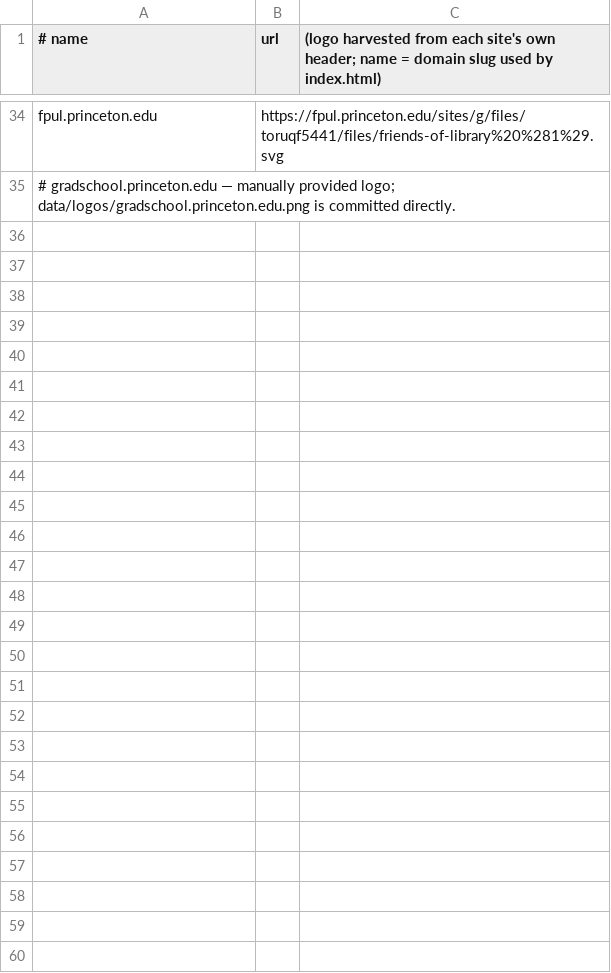
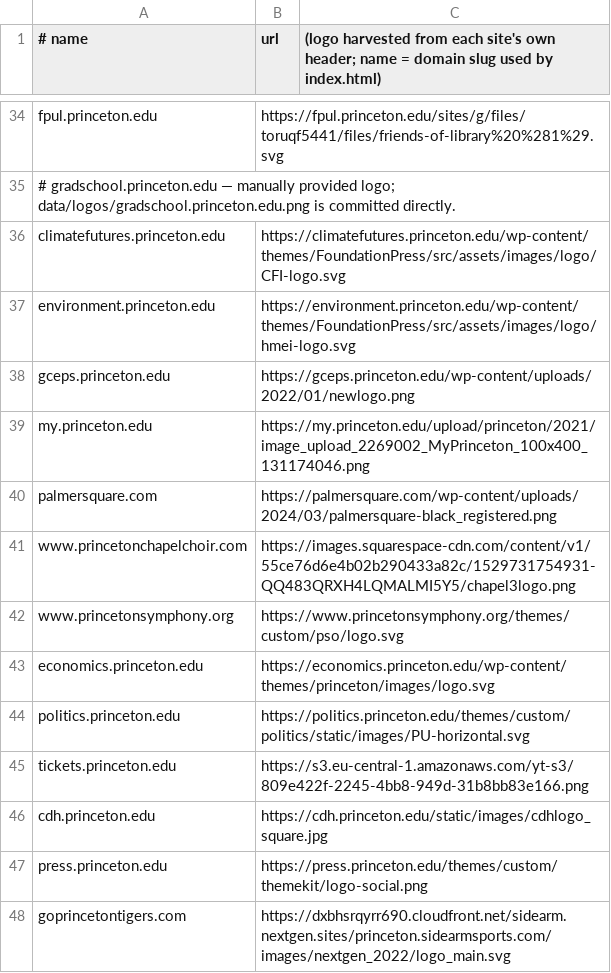
Before and after one commit to freefall2other/princeton-events, a TSV file: scripts/logo-sources.tsv, drawn as a sheet; only a part is shown, gaps mark what is left out.

```diff
--- a/scripts/logo-sources.tsv
+++ b/scripts/logo-sources.tsv
@@ -35 +35,14 @@ fpul.princeton.edu	https://fpul.princeton.edu/sites/g/files/toruqf5441/files/fri
 # gradschool.princeton.edu — manually provided logo; data/logos/gradschool.princeton.edu.png is committed directly.
+climatefutures.princeton.edu	https://climatefutures.princeton.edu/wp-content/themes/FoundationPress/src/assets/images/logo/CFI-logo.svg
+environment.princeton.edu	https://environment.princeton.edu/wp-content/themes/FoundationPress/src/assets/images/logo/hmei-logo.svg
+gceps.princeton.edu	https://gceps.princeton.edu/wp-content/uploads/2022/01/newlogo.png
+my.princeton.edu	https://my.princeton.edu/upload/princeton/2021/image_upload_2269002_MyPrinceton_100x400_131174046.png
+palmersquare.com	https://palmersquare.com/wp-content/uploads/2024/03/palmersquare-black_registered.png
+www.princetonchapelchoir.com	https://images.squarespace-cdn.com/content/v1/55ce76d6e4b02b290433a82c/1529731754931-QQ483QRXH4LQMALMI5Y5/chapel3logo.png
+www.princetonsymphony.org	https://www.princetonsymphony.org/themes/custom/pso/logo.svg
+economics.princeton.edu	https://economics.princeton.edu/wp-content/themes/princeton/images/logo.svg
+politics.princeton.edu	https://politics.princeton.edu/themes/custom/politics/static/images/PU-horizontal.svg
+tickets.princeton.edu	https://s3.eu-central-1.amazonaws.com/yt-s3/809e422f-2245-4bb8-949d-31b8bb83e166.png
+cdh.princeton.edu	https://cdh.princeton.edu/static/images/cdhlogo_square.jpg
+press.princeton.edu	https://press.princeton.edu/themes/custom/themekit/logo-social.png
+goprincetontigers.com	https://dxbhsrqyrr690.cloudfront.net/sidearm.nextgen.sites/princeton.sidearmsports.com/images/nextgen_2022/logo_main.svg
```
Also changed, not shown: 14 other files.
